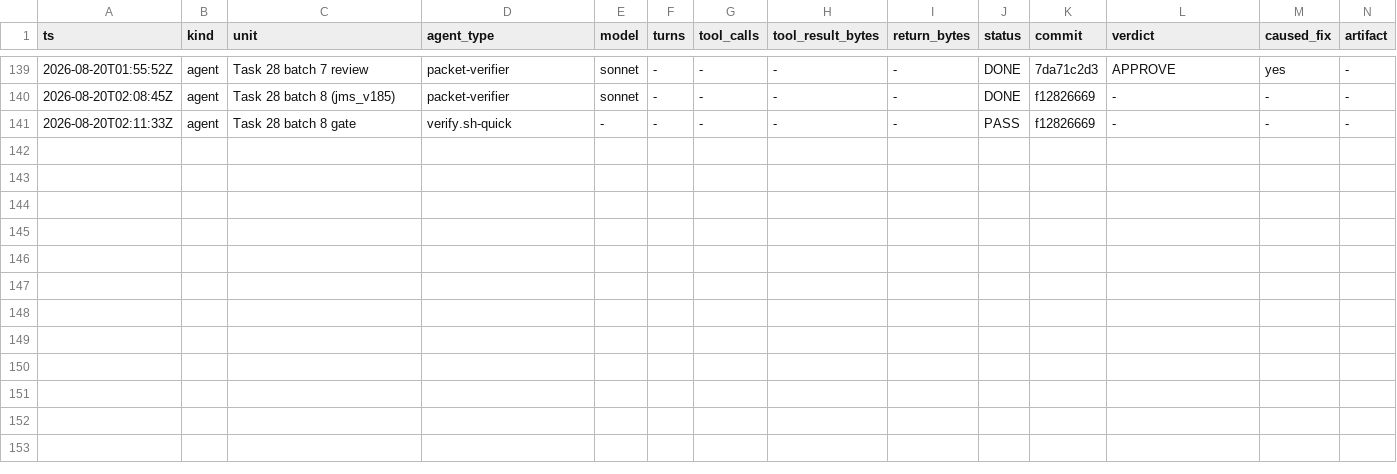
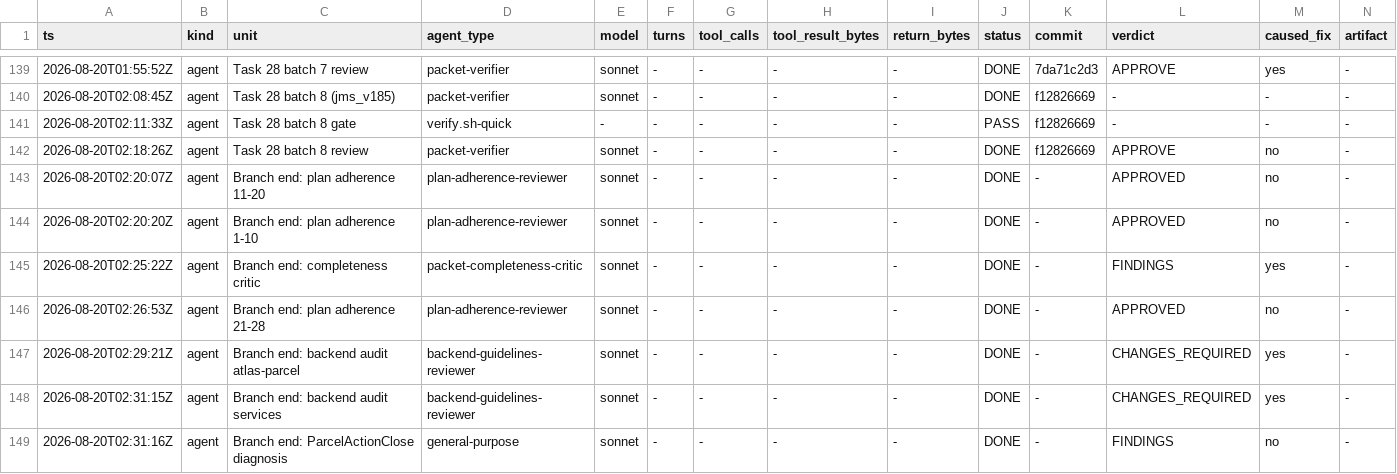
Before and after one commit to Chronicle20/atlas, a TSV file: docs/tasks/task-241-duey-parcel-delivery/agent-ledger.tsv, drawn as a sheet; only a part is shown, gaps mark what is left out; rows hold the shown columns only; the diff names each change by its address in the sheet, - before the commit and + after, or states it on an @@ line.

```diff
--- a/docs/tasks/task-241-duey-parcel-delivery/agent-ledger.tsv
+++ b/docs/tasks/task-241-duey-parcel-delivery/agent-ledger.tsv
+row 142: 2026-08-20T02:18:26Z | agent | Task 28 batch 8 review | packet-verifier | sonnet | - | - | - | - | DONE | f12826669 | APPROVE | no | -
+row 143: 2026-08-20T02:20:07Z | agent | Branch end: plan adherence 11-20 | plan-adherence-reviewer | sonnet | - | - | - | - | DONE | - | APPROVED | no | -
+row 144: 2026-08-20T02:20:20Z | agent | Branch end: plan adherence 1-10 | plan-adherence-reviewer | sonnet | - | - | - | - | DONE | - | APPROVED | no | -
+row 145: 2026-08-20T02:25:22Z | agent | Branch end: completeness critic | packet-completeness-critic | sonnet | - | - | - | - | DONE | - | FINDINGS | yes | -
+row 146: 2026-08-20T02:26:53Z | agent | Branch end: plan adherence 21-28 | plan-adherence-reviewer | sonnet | - | - | - | - | DONE | - | APPROVED | no | -
+row 147: 2026-08-20T02:29:21Z | agent | Branch end: backend audit atlas-parcel | backend-guidelines-reviewer | sonnet | - | - | - | - | DONE | - | CHANGES_REQUIRED | yes | -
+row 148: 2026-08-20T02:31:15Z | agent | Branch end: backend audit services | backend-guidelines-reviewer | sonnet | - | - | - | - | DONE | - | CHANGES_REQUIRED | yes | -
+row 149: 2026-08-20T02:31:16Z | agent | Branch end: ParcelActionClose diagnosis | general-purpose | sonnet | - | - | - | - | DONE | - | FINDINGS | no | -
```
Also changed, not shown: 10 other files.
